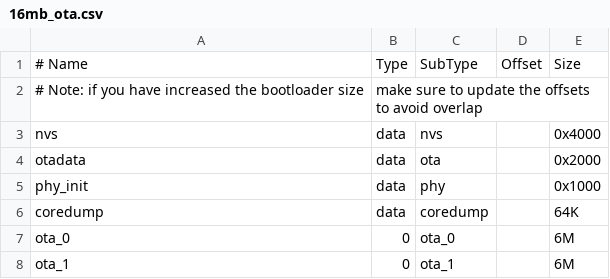
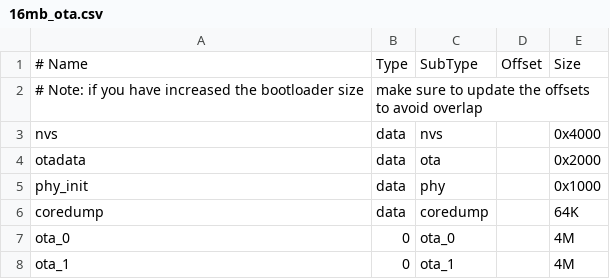
Before and after one commit to metcalf/hvac_control, a CSV file: boards/16mb_ota.csv, drawn as a sheet.

```diff
--- a/boards/16mb_ota.csv
+++ b/boards/16mb_ota.csv
@@ -6,3 +6,3 @@ phy_init, data, phy,     ,         0x1000
 coredump, data, coredump,,         64K
-ota_0,    0,    ota_0,   ,         6M
-ota_1,    0,    ota_1,   ,         6M
+ota_0,    0,    ota_0,   ,         4M
+ota_1,    0,    ota_1,   ,         4M
```
Also changed, not shown: 19 other files.
